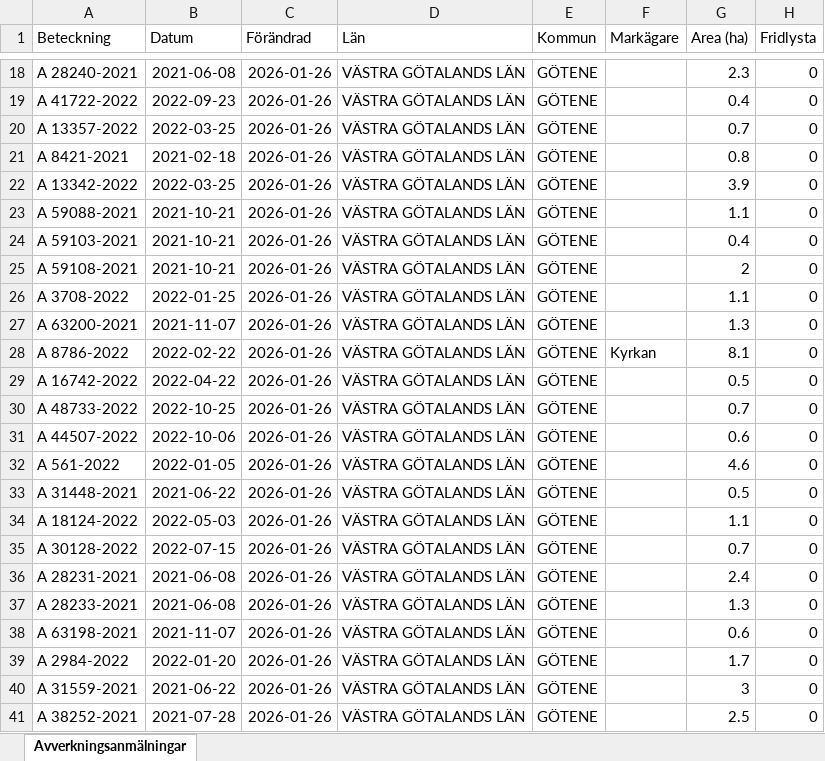
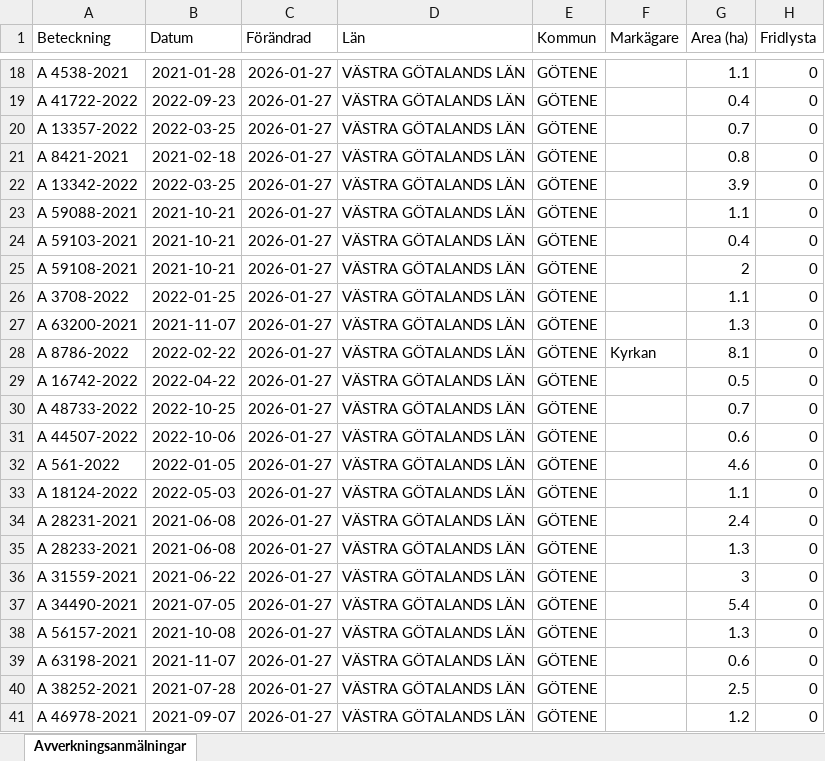
Before and after one commit to klasma/Logging_1471, an Excel workbook: Översikt GÖTENE.xlsx, sheet Avverkningsanmälningar, drawn as a sheet; only a part is shown, gaps mark what is left out; values as stored, in another font and other column widths than the file's, no borders; the diff covers the shown part only; the diff names each change by its address in the sheet, - before the commit and + after, or states it on an @@ line.

```diff
--- a/Översikt GÖTENE.xlsx (sheet Avverkningsanmälningar)
+++ b/Översikt GÖTENE.xlsx (sheet Avverkningsanmälningar)
-A18 (Beteckning): A 28240-2021
+A18 (Beteckning): A 4538-2021
-B18 (Datum): 2021-06-08
+B18 (Datum): 2021-01-28
-C18:C41 (Förändrad): 2026-01-26
+C18:C41 (Förändrad): 2026-01-27
-G18 (Area (ha)): 2.3
+G18 (Area (ha)): 1.1
-A33 (Beteckning): A 31448-2021
+A33 (Beteckning): A 18124-2022
-B33 (Datum): 2021-06-22
+B33 (Datum): 2022-05-03
-G33 (Area (ha)): 0.5
+G33 (Area (ha)): 1.1
-A34 (Beteckning): A 18124-2022
+A34 (Beteckning): A 28231-2021
-B34 (Datum): 2022-05-03
+B34 (Datum): 2021-06-08
-G34 (Area (ha)): 1.1
+G34 (Area (ha)): 2.4
-A35 (Beteckning): A 30128-2022
+A35 (Beteckning): A 28233-2021
-B35 (Datum): 2022-07-15
+B35 (Datum): 2021-06-08
-G35 (Area (ha)): 0.7
+G35 (Area (ha)): 1.3
-A36 (Beteckning): A 28231-2021
+A36 (Beteckning): A 31559-2021
-B36 (Datum): 2021-06-08
+B36 (Datum): 2021-06-22
-G36 (Area (ha)): 2.4
+G36 (Area (ha)): 3
-A37 (Beteckning): A 28233-2021
+A37 (Beteckning): A 34490-2021
-B37 (Datum): 2021-06-08
+B37 (Datum): 2021-07-05
-G37 (Area (ha)): 1.3
+G37 (Area (ha)): 5.4
-A38 (Beteckning): A 63198-2021
+A38 (Beteckning): A 56157-2021
-B38 (Datum): 2021-11-07
+B38 (Datum): 2021-10-08
-G38 (Area (ha)): 0.6
+G38 (Area (ha)): 1.3
-A39 (Beteckning): A 2984-2022
+A39 (Beteckning): A 63198-2021
-B39 (Datum): 2022-01-20
+B39 (Datum): 2021-11-07
-G39 (Area (ha)): 1.7
+G39 (Area (ha)): 0.6
-A40 (Beteckning): A 31559-2021
+A40 (Beteckning): A 38252-2021
-B40 (Datum): 2021-06-22
+B40 (Datum): 2021-07-28
-G40 (Area (ha)): 3
+G40 (Area (ha)): 2.5
-A41 (Beteckning): A 38252-2021
+A41 (Beteckning): A 46978-2021
-B41 (Datum): 2021-07-28
+B41 (Datum): 2021-09-07
-G41 (Area (ha)): 2.5
+G41 (Area (ha)): 1.2
```
Also changed, not shown: 871 edited cells elsewhere in this sheet, artfynd/A 12658-2023 artfynd.xlsx, artfynd/A 12865-2022 artfynd.xlsx, 55 other files.
